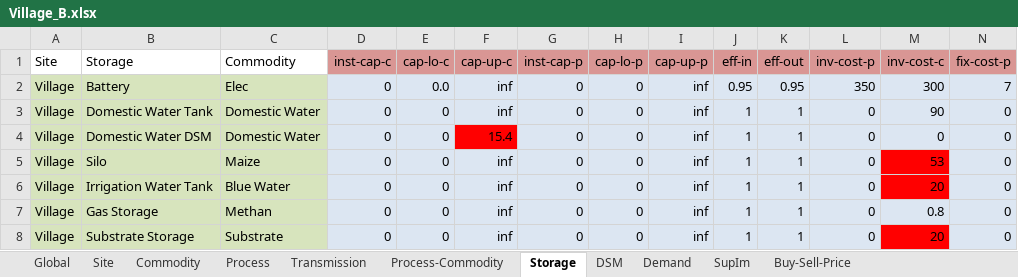
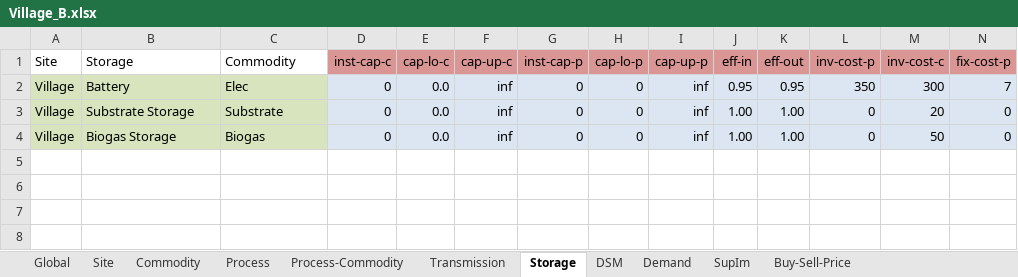
Before and after one commit to adelibs/urbs, an Excel workbook: Village_B.xlsx, sheet Storage, drawn as a sheet; only a part is shown; values as stored, in another font and other column widths than the file's, no borders; conditional formats not drawn; removed rows and columns are numbered as before the commit, all else as after; rows hold the shown columns only; the diff names each change by its address in the sheet, - before the commit and + after, or states it on an @@ line.

```diff
--- a/Village_B.xlsx (sheet Storage)
+++ b/Village_B.xlsx (sheet Storage)
@@ sheet tab order changed: Global | Site | Commodity | Process | Process-Commodity | Transmission | Storage | DSM | Demand | SupIm | Buy-Sell-Price @@
-row 3: Village | Domestic Water Tank | Domestic Water | 0 | 0 | inf | 0 | 0 | inf | 1 | 1 | 0 | 90 | 0
-row 4: Village | Domestic Water DSM | Domestic Water | 0 | 0 | 15.4 | 0 | 0 | inf | 1 | 1 | 0 | 0 | 0
-row 5: Village | Silo | Maize | 0 | 0 | inf | 0 | 0 | inf | 1 | 1 | 0 | 53 | 0
-row 6: Village | Irrigation Water Tank | Blue Water | 0 | 0 | inf | 0 | 0 | inf | 1 | 1 | 0 | 20 | 0
-row 7: Village | Gas Storage | Methan | 0 | 0 | inf | 0 | 0 | inf | 1 | 1 | 0 | 0.8 | 0
-E3 (cap-lo-c): 0
+E3 (cap-lo-c): 0.0
-J3 (eff-in): 1
+J3 (eff-in): 1.00
-K3 (eff-out): 1
+K3 (eff-out): 1.00
-M3 fill: #FF0000
+M3 fill: #DCE6F2
+row 4: Village | Biogas Storage | Biogas | 0 | 0.0 | inf | 0 | 0 | inf | 1.00 | 1.00 | 0 | 50 | 0
```
Also changed, not shown: sheet Process, sheet Process-Commodity, sheet Commodity, sheet Buy-Sell-Price, sheet Demand, sheet SupIm, 1 more sheet, charts or pictures, Village.xlsx, 3 other files.
